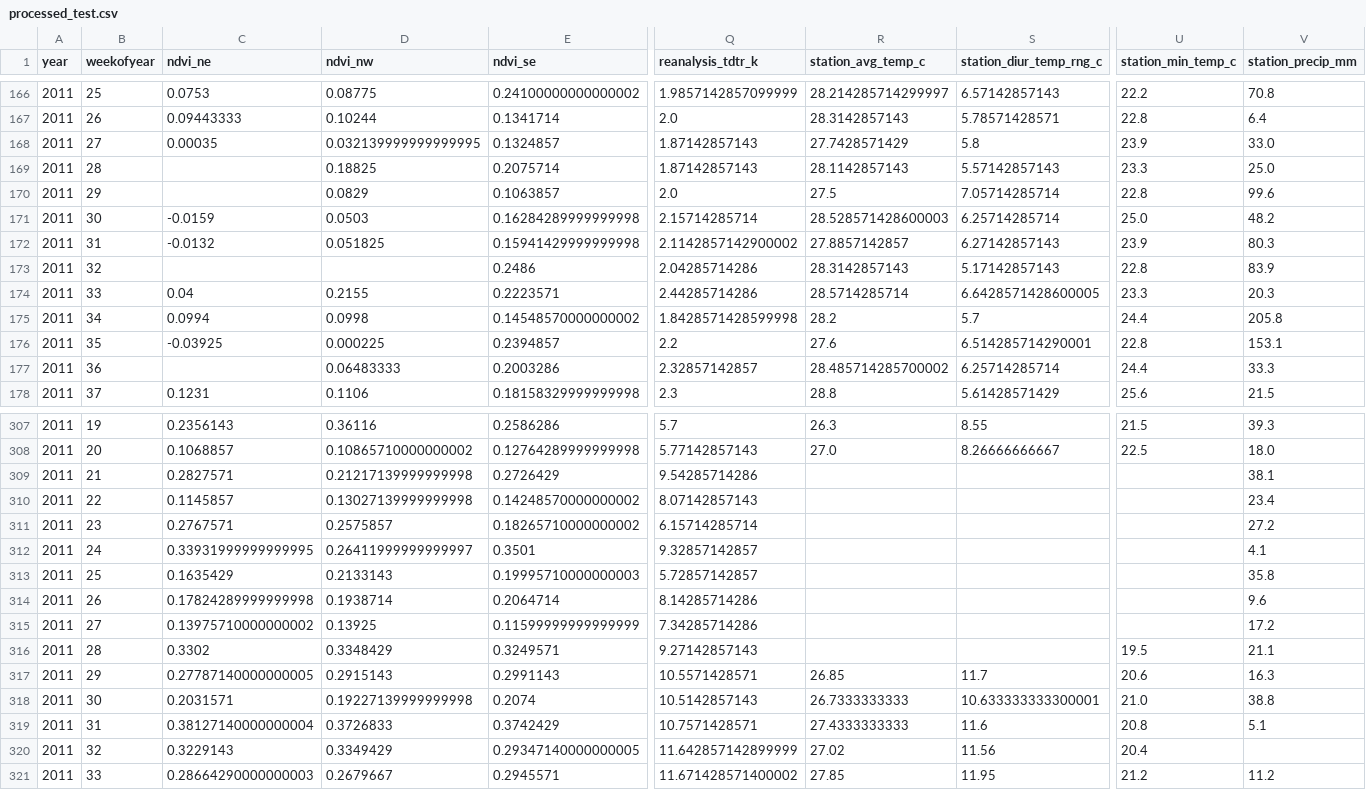
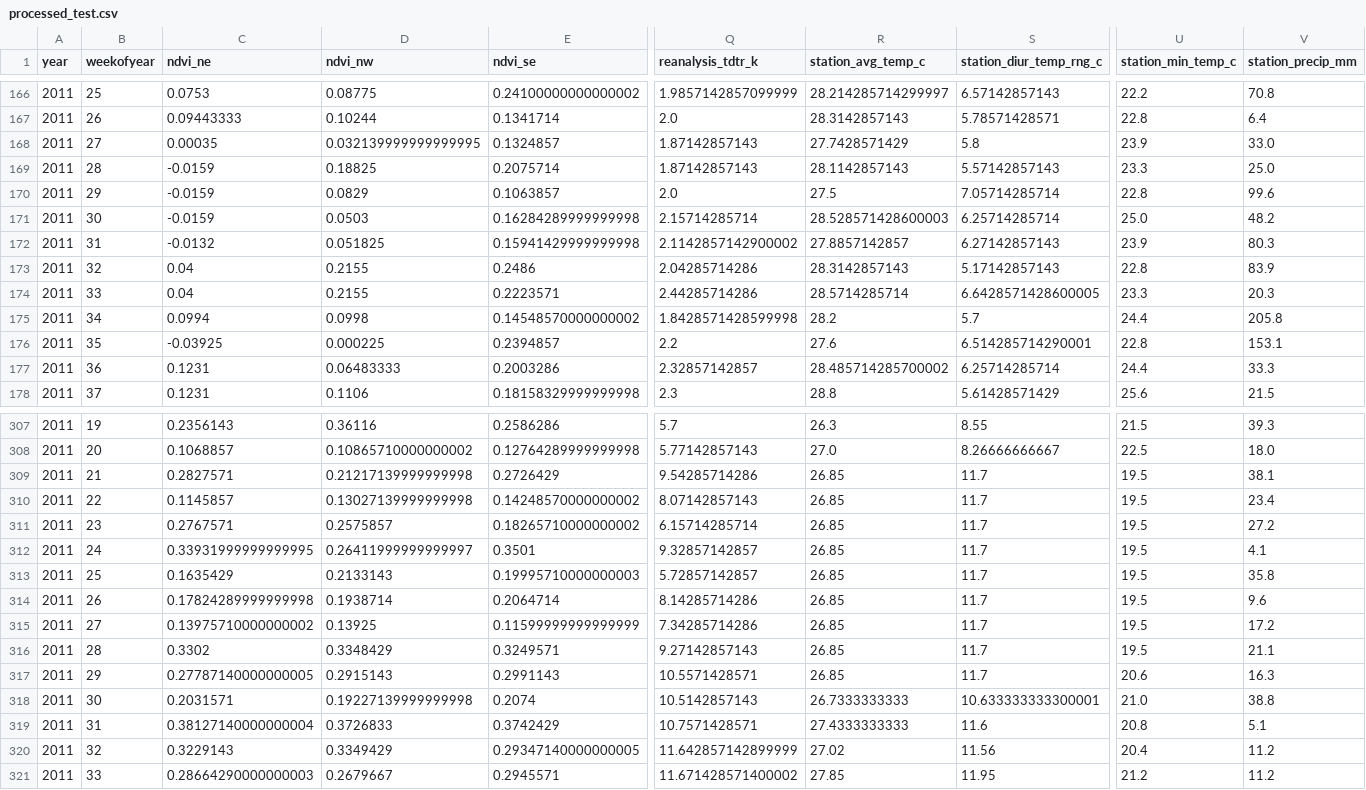
Before and after one commit to raulbs7/Machine-Learning-Techniques-Project, a CSV file: Dengue_Supervised_Project/res/processed_test.csv, drawn as a sheet; only a part is shown, gaps mark what is left out; the diff covers the shown part only; the diff names each change by its address in the sheet, - before the commit and + after, or states it on an @@ line.

```diff
--- a/Dengue_Supervised_Project/res/processed_test.csv
+++ b/Dengue_Supervised_Project/res/processed_test.csv
-C169:C170 (ndvi_ne): (empty)
+C169:C170 (ndvi_ne): -0.0159
-C173 (ndvi_ne): (empty)
+C173 (ndvi_ne): 0.04
-D173 (ndvi_nw): (empty)
+D173 (ndvi_nw): 0.2155
-C177 (ndvi_ne): (empty)
+C177 (ndvi_ne): 0.1231
-R309:R316 (station_avg_temp_c): (empty)
+R309:R316 (station_avg_temp_c): 26.85
-S309:S316 (station_diur_temp_rng_c): (empty)
+S309:S316 (station_diur_temp_rng_c): 11.7
-U309:U315 (station_min_temp_c): (empty)
+U309:U315 (station_min_temp_c): 19.5
-V320 (station_precip_mm): (empty)
+V320 (station_precip_mm): 11.2
```
Also changed, not shown: 1 added row, 1 removed row and 70 edited cells elsewhere in this file.
